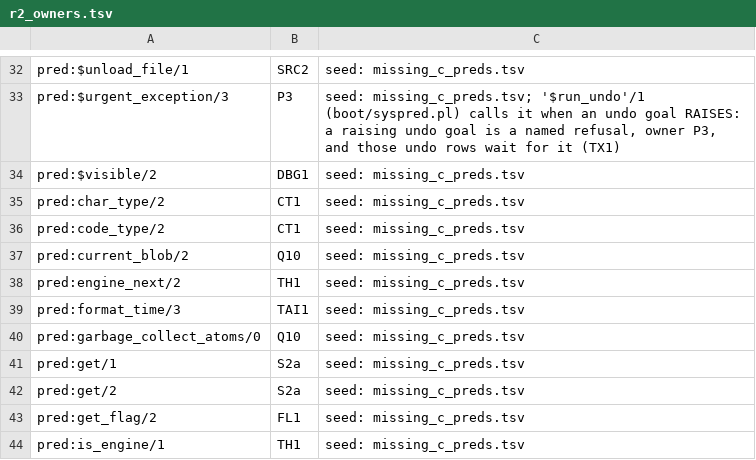
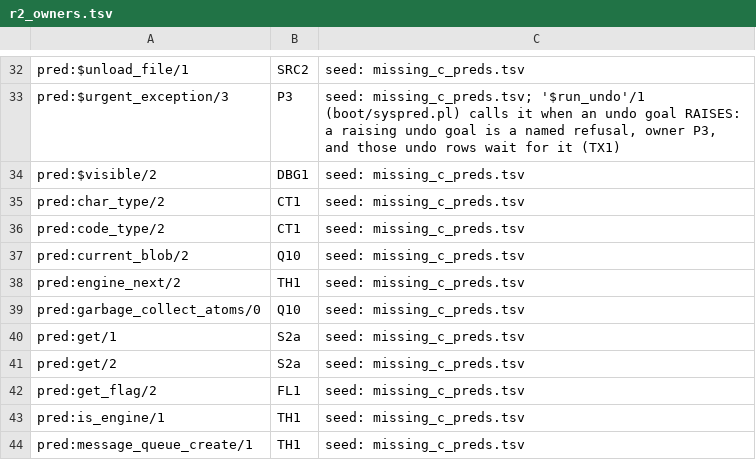
Before and after one commit to CognitiveSubstratesAI/LogicKernel, a TSV file: docs/r2_owners.tsv, drawn as a sheet; only a part is shown, gaps mark what is left out; the shorter side is filled out with more unchanged rows.

```diff
--- a/docs/r2_owners.tsv
+++ b/docs/r2_owners.tsv
@@ -38,3 +38,2 @@ pred:current_blob/2	Q10	seed: missing_c_preds.tsv
 pred:engine_next/2	TH1	seed: missing_c_preds.tsv
-pred:format_time/3	TAI1	seed: missing_c_preds.tsv
 pred:garbage_collect_atoms/0	Q10	seed: missing_c_preds.tsv
```
Also changed, not shown: 31 other files.
